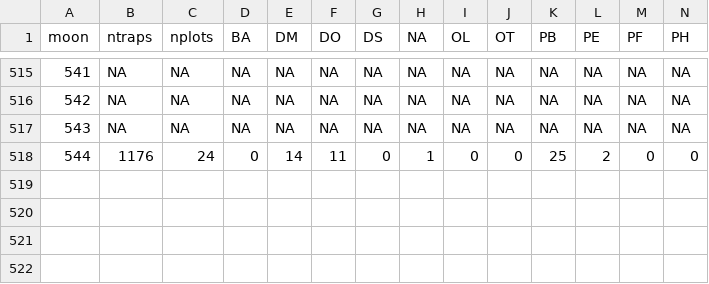
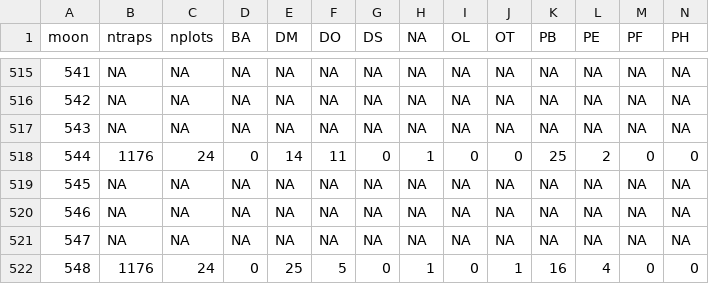
Before and after one commit to weecology/portal-forecasts, a CSV file: data/rodents_all.csv, drawn as a sheet; only a part is shown, gaps mark what is left out; rows hold the shown columns only; the diff names each change by its address in the sheet, - before the commit and + after, or states it on an @@ line.

```diff
--- a/data/rodents_all.csv
+++ b/data/rodents_all.csv
+row 519: 545 | NA | NA | NA | NA | NA | NA | NA | NA | NA | NA | NA | NA | NA
+row 520: 546 | NA | NA | NA | NA | NA | NA | NA | NA | NA | NA | NA | NA | NA
+row 521: 547 | NA | NA | NA | NA | NA | NA | NA | NA | NA | NA | NA | NA | NA
+row 522: 548 | 1176 | 24 | 0 | 25 | 5 | 0 | 1 | 0 | 1 | 16 | 4 | 0 | 0
```
Also changed, not shown: data/rodents_all_interp.csv, data/rodents_controls.csv, 8 other files.
